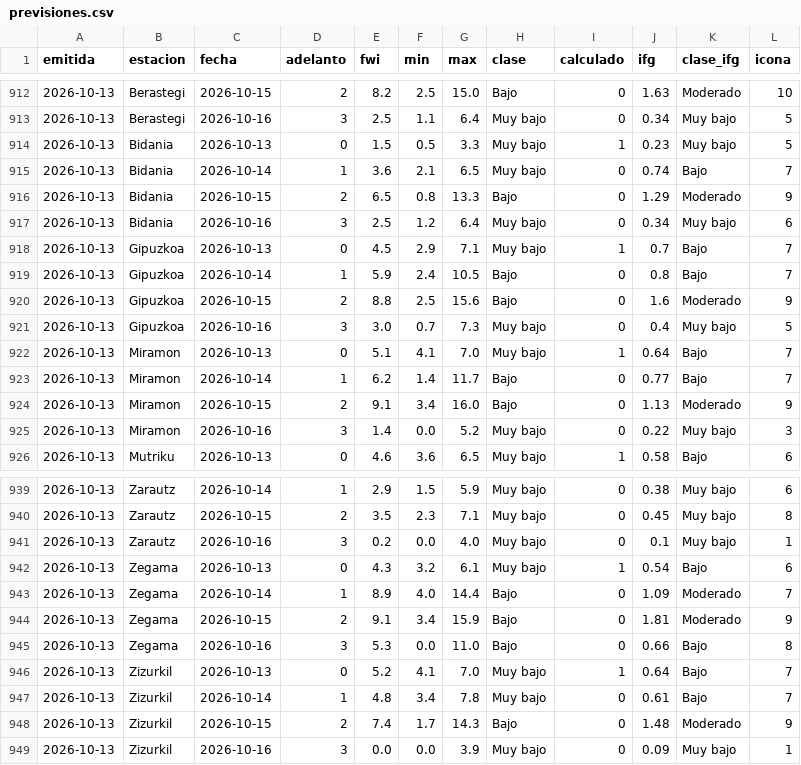
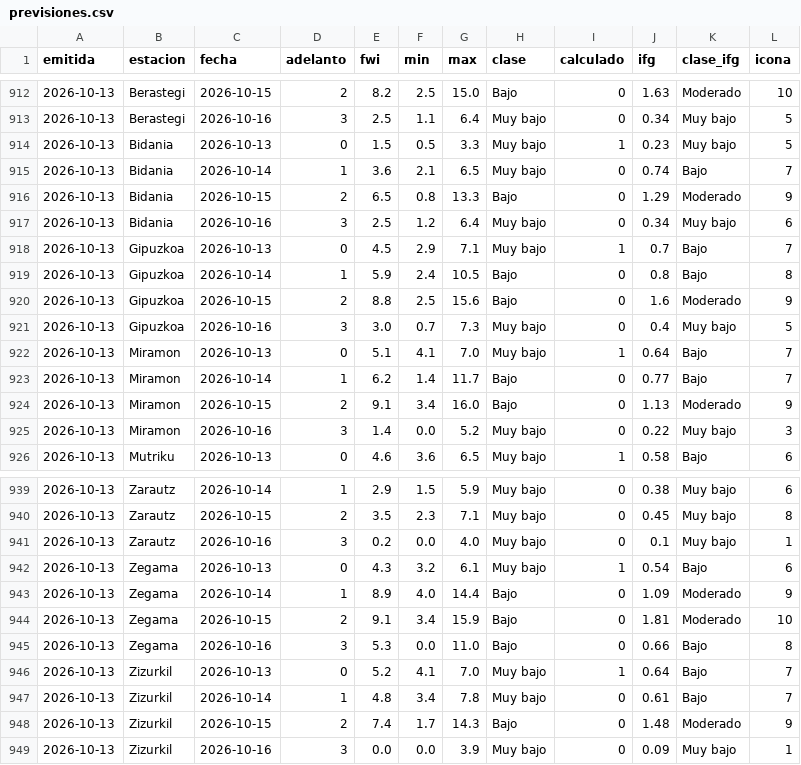
Before and after one commit to irratiamendiak/panel-fwi, a CSV file: datos/previsiones.csv, drawn as a sheet; only a part is shown, gaps mark what is left out.

Commit message:
Actualiza datos FWI 2026-10-13

```diff
--- a/datos/previsiones.csv
+++ b/datos/previsiones.csv
@@ -918,3 +918,3 @@ emitida,estacion,fecha,adelanto,fwi,min,max,clase,calculado,ifg,clase_ifg,icona
 2026-10-13,Gipuzkoa,2026-10-13,0,4.5,2.9,7.1,Muy bajo,1,0.7,Bajo,7
-2026-10-13,Gipuzkoa,2026-10-14,1,5.9,2.4,10.5,Bajo,0,0.8,Bajo,7
+2026-10-13,Gipuzkoa,2026-10-14,1,5.9,2.4,10.5,Bajo,0,0.8,Bajo,8
 2026-10-13,Gipuzkoa,2026-10-15,2,8.8,2.5,15.6,Bajo,0,1.6,Moderado,9
@@ -942,4 +942,4 @@ emitida,estacion,fecha,adelanto,fwi,min,max,clase,calculado,ifg,clase_ifg,icona
 2026-10-13,Zegama,2026-10-13,0,4.3,3.2,6.1,Muy bajo,1,0.54,Bajo,6
-2026-10-13,Zegama,2026-10-14,1,8.9,4.0,14.4,Bajo,0,1.09,Moderado,7
-2026-10-13,Zegama,2026-10-15,2,9.1,3.4,15.9,Bajo,0,1.81,Moderado,9
+2026-10-13,Zegama,2026-10-14,1,8.9,4.0,14.4,Bajo,0,1.09,Moderado,9
+2026-10-13,Zegama,2026-10-15,2,9.1,3.4,15.9,Bajo,0,1.81,Moderado,10
 2026-10-13,Zegama,2026-10-16,3,5.3,0.0,11.0,Bajo,0,0.66,Bajo,8
```
Also changed, not shown: 3 other files.
